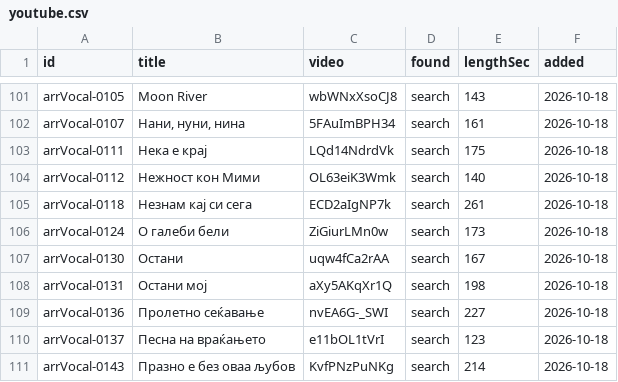
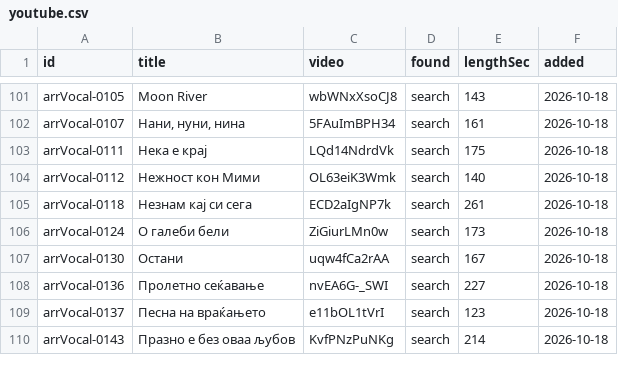
Before and after one commit to gocemitevski/Shpato, a CSV file: sources/youtube.csv, drawn as a sheet; only a part is shown, gaps mark what is left out.

Commit message:
Remove the wrong Остани мој video link

```diff
--- a/sources/youtube.csv
+++ b/sources/youtube.csv
@@ -107,3 +107,2 @@ arrVocal-0124,О галеби бели,ZiGiurLMn0w,search,173,2026-10-18
 arrVocal-0130,Остани,uqw4fCa2rAA,search,167,2026-10-18
-arrVocal-0131,Остани мој,aXy5AKqXr1Q,search,198,2026-10-18
 arrVocal-0136,Пролетно сеќавање,nvEA6G-_SWI,search,227,2026-10-18
```
Also changed, not shown: 4 other files.
